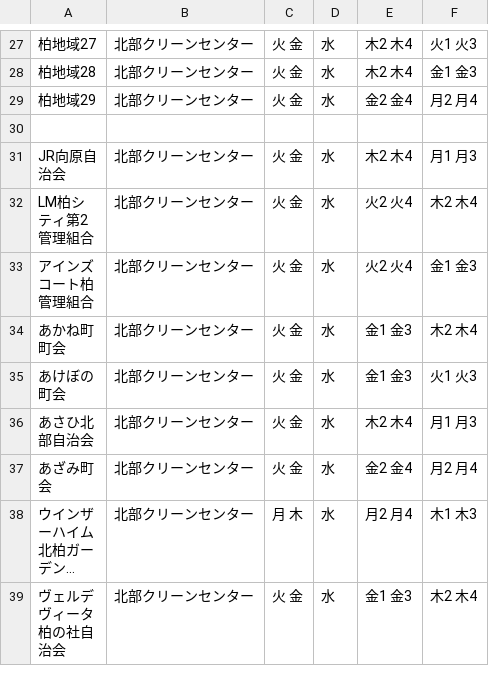
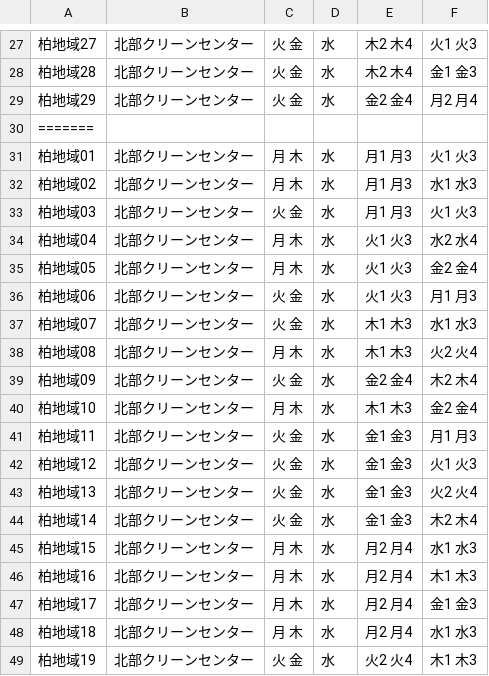
Before and after one commit to code4ka/5374.ksw, a CSV file: data/area_days.csv, drawn as a sheet; only a part is shown, gaps mark what is left out; the shorter side is filled out with more unchanged rows; long unchanged cells end in …; the diff covers the shown part only.

Commit message:
merge

```diff
--- a/data/area_days.csv
+++ b/data/area_days.csv
@@ -29 +29,21 @@
 柏地域29,北部クリーンセンター,火 金,水,金2 金4,月2 月4
+=======
+柏地域01, 北部クリーンセンター, 月 木, 水, 月1 月3,火1 火3
+柏地域02, 北部クリーンセンター, 月 木, 水, 月1 月3,水1 水3
+柏地域03, 北部クリーンセンター, 火 金, 水, 月1 月3,火1 火3
+柏地域04, 北部クリーンセンター, 月 木, 水, 火1 火3,水2 水4
+柏地域05, 北部クリーンセンター, 月 木, 水, 火1 火3,金2 金4
+柏地域06, 北部クリーンセンター, 火 金, 水, 火1 火3,月1 月3
+柏地域07, 北部クリーンセンター, 火 金, 水, 木1 木3,水1 水3
+柏地域08, 北部クリーンセンター, 月 木, 水, 木1 木3,火2 火4
+柏地域09, 北部クリーンセンター, 火 金, 水, 金2 金4,木2 木4
+柏地域10, 北部クリーンセンター, 月 木, 水, 木1 木3,金2 金4
+柏地域11, 北部クリーンセンター, 火 金, 水, 金1 金3,月1 月3
+柏地域12, 北部クリーンセンター, 火 金, 水, 金1 金3,火1 火3
+柏地域13, 北部クリーンセンター, 火 金, 水, 金1 金3,火2 火4
+柏地域14, 北部クリーンセンター, 火 金, 水, 金1 金3,木2 木4
+柏地域15, 北部クリーンセンター, 月 木, 水, 月2 月4,水1 水3
+柏地域16, 北部クリーンセンター, 月 木, 水, 月2 月4,木1 木3
+柏地域17, 北部クリーンセンター, 月 木, 水, 月2 月4,金1 金3
+柏地域18, 北部クリーンセンター, 月 木, 水, 月2 月4,水1 水3
+柏地域19, 北部クリーンセンター, 火 金, 水, 火2 火4,木1 木3
```
Also changed, not shown: 10 added rows and 2 edited cells elsewhere in this file.
